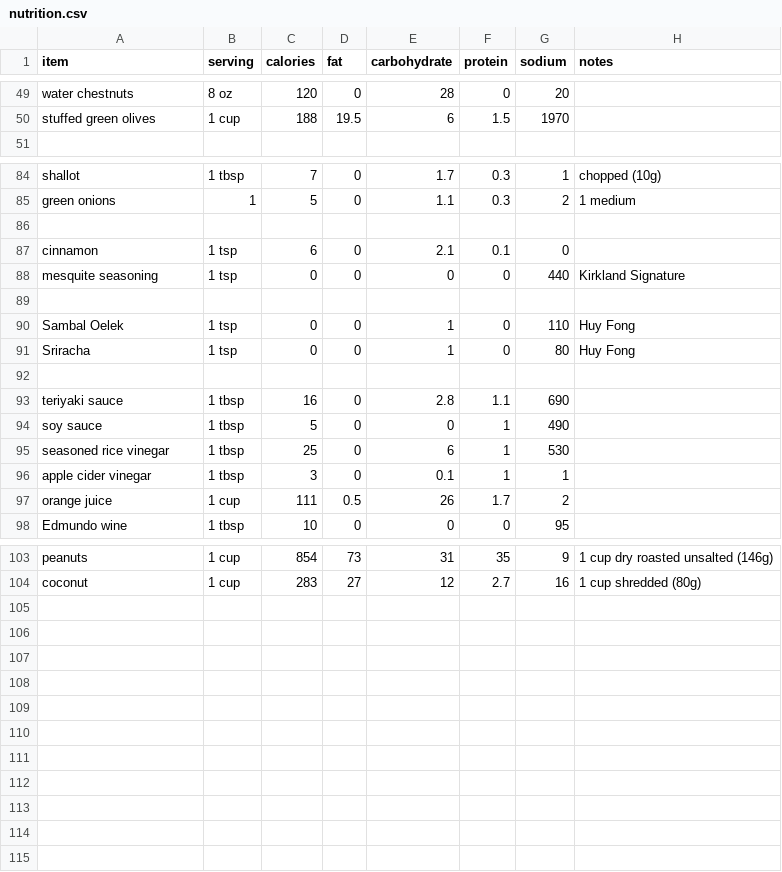
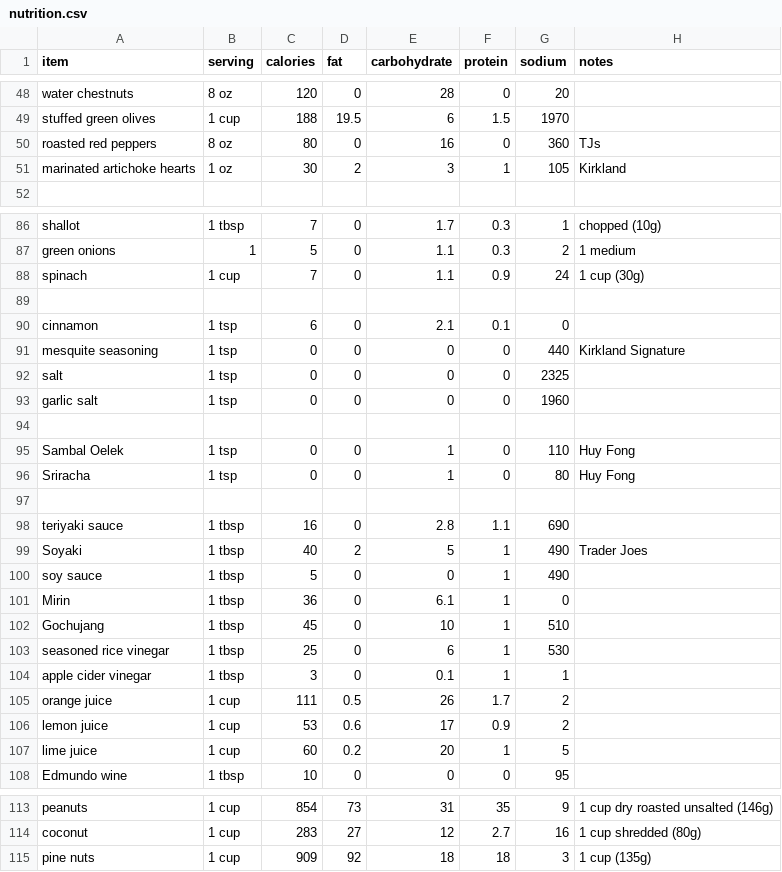
Before and after one commit to cyberfrosty/webapps, a CSV file: nutrition.csv, drawn as a sheet; only a part is shown, gaps mark what is left out; the diff covers the shown part only.

Commit message:
Nutrition work

```diff
--- a/nutrition.csv
+++ b/nutrition.csv
@@ -50,2 +49,4 @@ water chestnuts,              8 oz,    120,    0,  28,   0,   20,
 stuffed green olives,         1 cup,   188, 19.5,   6, 1.5, 1970,
+roasted red peppers,          8 oz,     80,    0,  16,   0,  360, TJs
+marinated artichoke hearts,   1 oz,     30,    2,   3,   1,  105, Kirkland
 
@@ -85,2 +87,3 @@ shallot,                      1 tbsp,     7,   0, 1.7, 0.3,    1, chopped (10g)
 green onions,                 1,          5,   0, 1.1, 0.3,    2, 1 medium
+spinach,                      1 cup,       7,   0, 1.1, 0.9,   24, 1 cup (30g)
 
@@ -88,2 +91,4 @@ cinnamon,                     1 tsp,     6,    0, 2.1, 0.1,    0,
 mesquite seasoning,           1 tsp,     0,    0,   0,   0,  440, Kirkland Signature
+salt,                         1 tsp,     0,    0,   0,   0, 2325,
+garlic salt,                  1 tsp,     0,    0,   0,   0, 1960,
 
@@ -93,3 +98,6 @@ Sriracha,                     1 tsp,     0,    0,   1,   0,   80, Huy Fong
 teriyaki sauce,               1 tbsp,   16,    0, 2.8, 1.1,  690,
+Soyaki,                       1 tbsp,   40,    2,   5,   1,  490, Trader Joes
 soy sauce,                    1 tbsp,    5,    0,   0,   1,  490,
+Mirin,                        1 tbsp,   36,    0, 6.1,   1,    0,
+Gochujang,                    1 tbsp,   45,    0,  10,   1,  510,
 seasoned rice vinegar,        1 tbsp,   25,    0,   6,   1,  530,
@@ -97,2 +105,4 @@ apple cider vinegar,          1 tbsp,    3,    0, 0.1,   1,    1,
 orange juice,                 1 cup,   111,  0.5,  26, 1.7,    2,
+lemon juice,                  1 cup,    53,  0.6,  17, 0.9,    2,
+lime juice,                   1 cup,    60,  0.2,  20,   1,    5,
 Edmundo wine,                 1 tbsp,   10,    0,   0,   0,   95,
@@ -104 +114,2 @@ peanuts,                      1 cup,   854,   73,  31,  35,    9, 1 cup dry roas
 coconut,                      1 cup,   283,   27,  12, 2.7,   16, 1 cup shredded (80g)
+pine nuts,                    1 cup,   909,   92,  18,  18,    3, 1 cup (135g)
```
Also changed, not shown: 1 added row elsewhere in this file, 2 other files.
